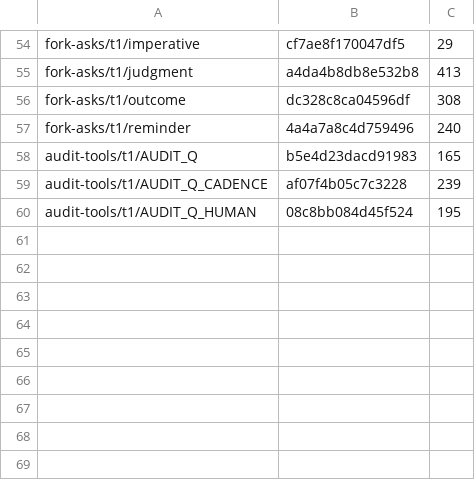
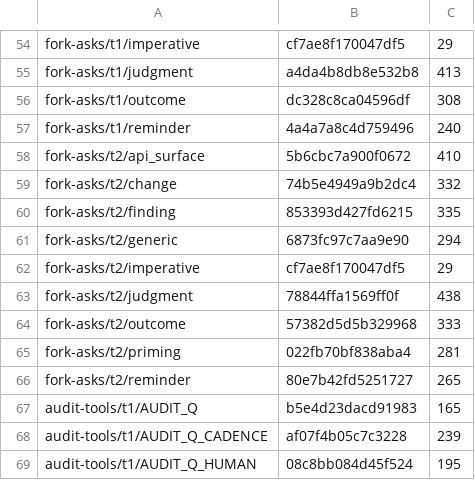
Before and after one commit to ironblock/discipline, a TSV file: diet/dogma/MANIFEST.tsv, drawn as a sheet; only a part is shown, gaps mark what is left out; the diff names each change by its address in the sheet, - before the commit and + after, or states it on an @@ line.

```diff
--- a/diet/dogma/MANIFEST.tsv
+++ b/diet/dogma/MANIFEST.tsv
+row 58: fork-asks/t2/api_surface | 5b6cbc7a900f0672 | 410
+row 59: fork-asks/t2/change | 74b5e4949a9b2dc4 | 332
+row 60: fork-asks/t2/finding | 853393d427fd6215 | 335
+row 61: fork-asks/t2/generic | 6873fc97c7aa9e90 | 294
+row 62: fork-asks/t2/imperative | cf7ae8f170047df5 | 29
+row 63: fork-asks/t2/judgment | 78844ffa1569ff0f | 438
+row 64: fork-asks/t2/outcome | 57382d5d5b329968 | 333
+row 65: fork-asks/t2/priming | 022fb70bf838aba4 | 281
+row 66: fork-asks/t2/reminder | 80e7b42fd5251727 | 265
```
Also changed, not shown: 15 other files.
